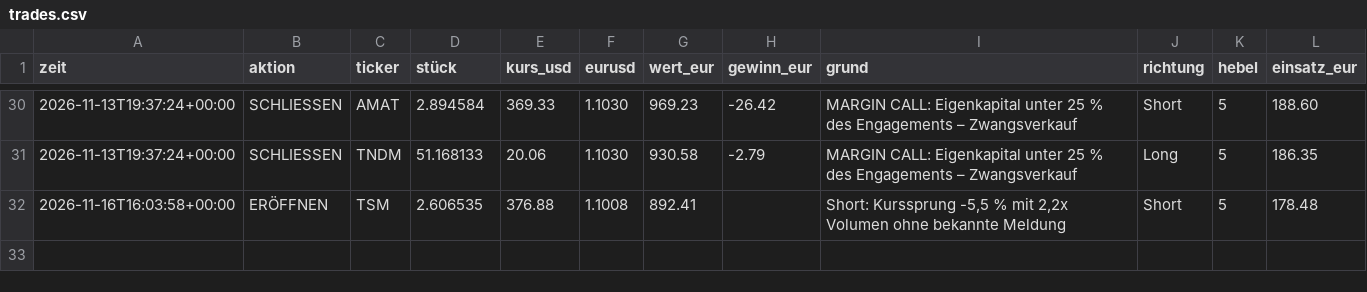
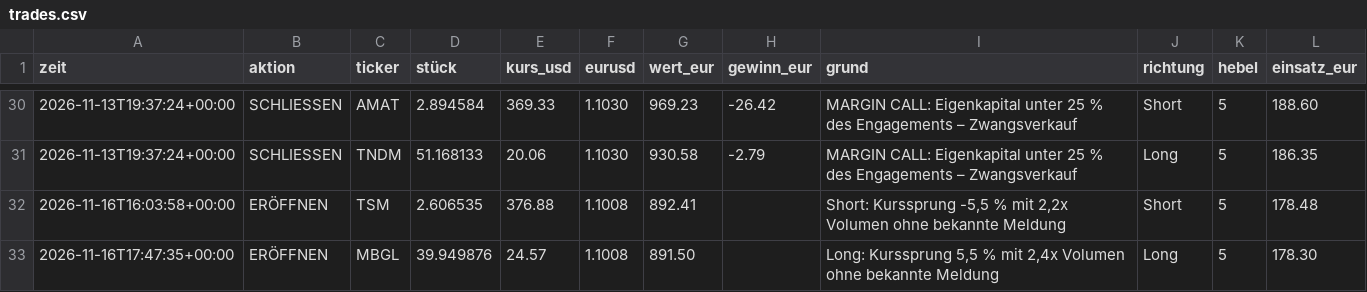
Before and after one commit to tomschmidt872/trader-bot, a CSV file: docs/data/event/trades.csv, drawn as a sheet; only a part is shown, gaps mark what is left out.

```diff
--- a/docs/data/event/trades.csv
+++ b/docs/data/event/trades.csv
@@ -32 +32,2 @@ zeit,aktion,ticker,stück,kurs_usd,eurusd,wert_eur,gewinn_eur,grund,richtung,heb
 2026-11-16T16:03:58+00:00,ERÖFFNEN,TSM,2.606535,376.88,1.1008,892.41,,"Short: Kurssprung -5,5 % mit 2,2x Volumen ohne bekannte Meldung",Short,5,178.48
+2026-11-16T17:47:35+00:00,ERÖFFNEN,MBGL,39.949876,24.57,1.1008,891.50,,"Long: Kurssprung 5,5 % mit 2,4x Volumen ohne bekannte Meldung",Long,5,178.30
```
Also changed, not shown: docs/data/equity.csv, docs/data/event/equity.csv, 17 other files.
